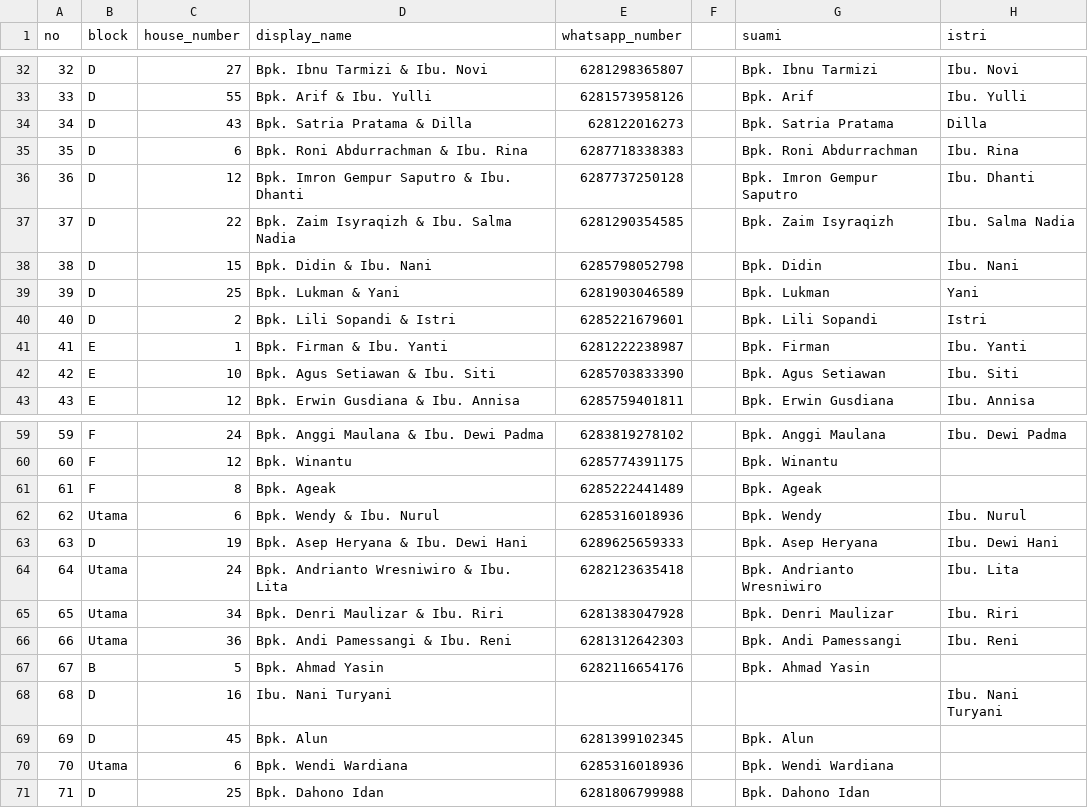
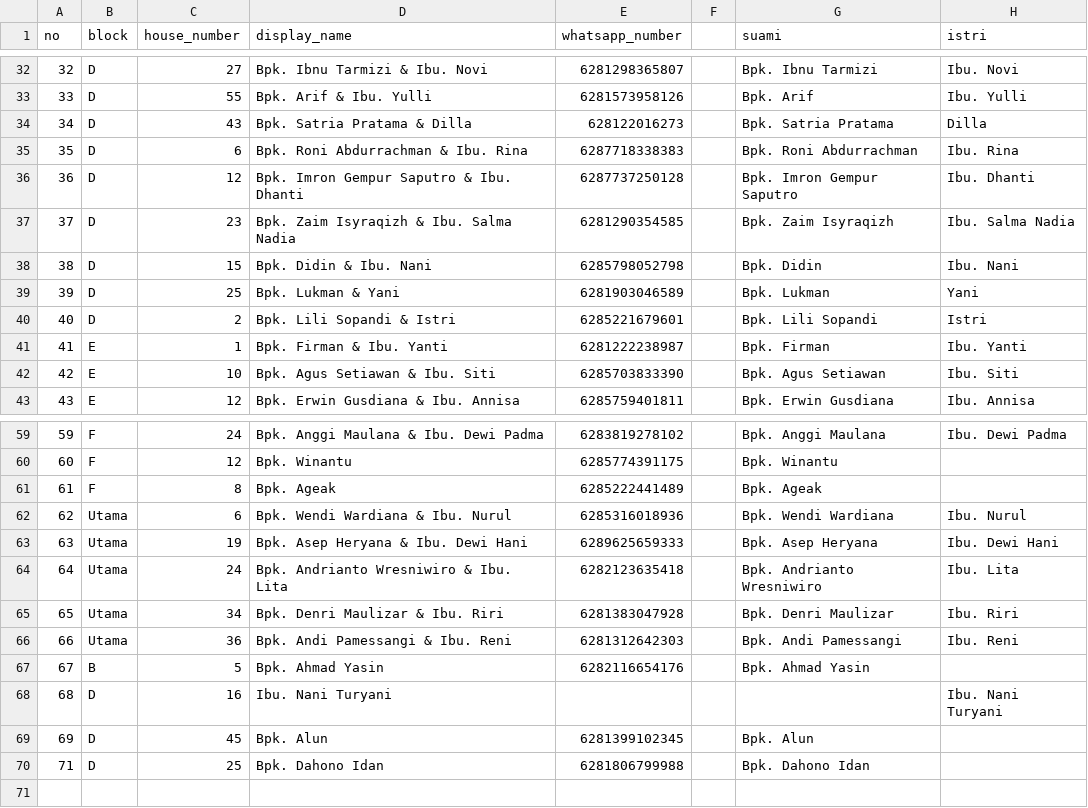
Before and after one commit to homesislab/sis-harmoni, a CSV file: application/data/offline_residents.csv, drawn as a sheet; only a part is shown, gaps mark what is left out.

```diff
--- a/application/data/offline_residents.csv
+++ b/application/data/offline_residents.csv
@@ -36,3 +36,3 @@ no,block,house_number,display_name,whatsapp_number,,suami,istri
 36,D,12,Bpk. Imron Gempur Saputro & Ibu. Dhanti,6287737250128,,Bpk. Imron Gempur Saputro,Ibu. Dhanti
-37,D,22,Bpk. Zaim Isyraqizh & Ibu. Salma Nadia,6281290354585,,Bpk. Zaim Isyraqizh,Ibu. Salma Nadia
+37,D,23,Bpk. Zaim Isyraqizh & Ibu. Salma Nadia,6281290354585,,Bpk. Zaim Isyraqizh,Ibu. Salma Nadia
 38,D,15,Bpk. Didin & Ibu. Nani,6285798052798,,Bpk. Didin,Ibu. Nani
@@ -61,4 +61,4 @@ no,block,house_number,display_name,whatsapp_number,,suami,istri
 61,F,8,Bpk. Ageak,6285222441489,,Bpk. Ageak,
-62,Utama,6,Bpk. Wendy & Ibu. Nurul,6285316018936,,Bpk. Wendy,Ibu. Nurul
-63,D,19,Bpk. Asep Heryana & Ibu. Dewi Hani,6289625659333,,Bpk. Asep Heryana,Ibu. Dewi Hani
+62,Utama,6,Bpk. Wendi Wardiana & Ibu. Nurul,6285316018936,,Bpk. Wendi Wardiana,Ibu. Nurul
+63,Utama,19,Bpk. Asep Heryana & Ibu. Dewi Hani,6289625659333,,Bpk. Asep Heryana,Ibu. Dewi Hani
 64,Utama,24,Bpk. Andrianto Wresniwiro & Ibu. Lita,6282123635418,,Bpk. Andrianto Wresniwiro,Ibu. Lita
@@ -69,3 +69,2 @@ no,block,house_number,display_name,whatsapp_number,,suami,istri
 69,D,45,Bpk. Alun,6281399102345,,Bpk. Alun,
-70,Utama,6,Bpk. Wendi Wardiana,6285316018936,,Bpk. Wendi Wardiana,
 71,D,25,Bpk. Dahono Idan,6281806799988,,Bpk. Dahono Idan,
```
Also changed, not shown: 14 other files.
